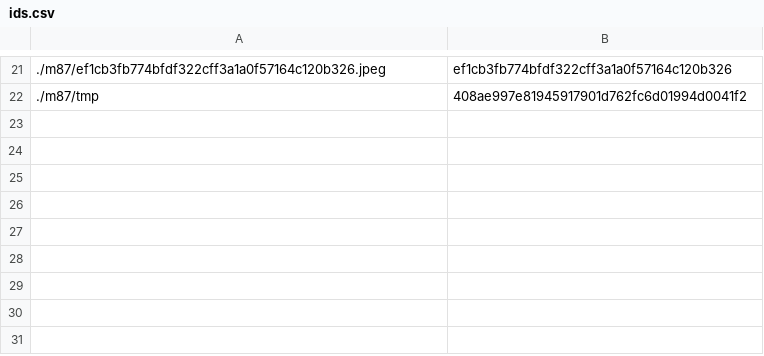
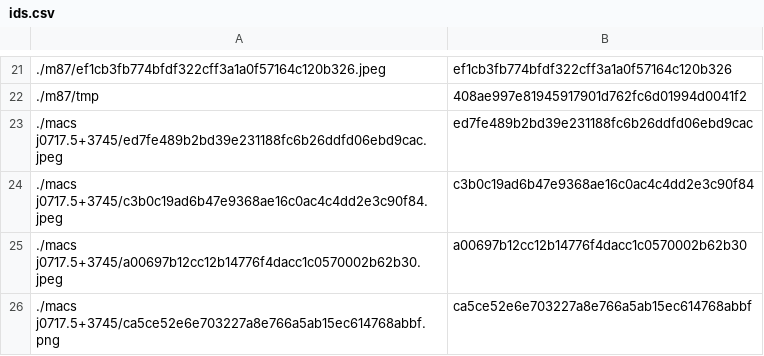
Before and after one commit to person-v132/SciOlyID-Images, a CSV file: rfts/ids.csv, drawn as a sheet; only a part is shown, gaps mark what is left out; the diff names each change by its address in the sheet, - before the commit and + after, or states it on an @@ line.

```diff
--- a/rfts/ids.csv
+++ b/rfts/ids.csv
+row 23: ./macs j0717.5+3745/ed7fe489b2bd39e231188fc6b26ddfd06ebd9cac.jpeg | ed7fe489b2bd39e231188fc6b26ddfd06ebd9cac
+row 24: ./macs j0717.5+3745/c3b0c19ad6b47e9368ae16c0ac4c4dd2e3c90f84.jpeg | c3b0c19ad6b47e9368ae16c0ac4c4dd2e3c90f84
+row 25: ./macs j0717.5+3745/a00697b12cc12b14776f4dacc1c0570002b62b30.jpeg | a00697b12cc12b14776f4dacc1c0570002b62b30
+row 26: ./macs j0717.5+3745/ca5ce52e6e703227a8e766a5ab15ec614768abbf.png | ca5ce52e6e703227a8e766a5ab15ec614768abbf
```
